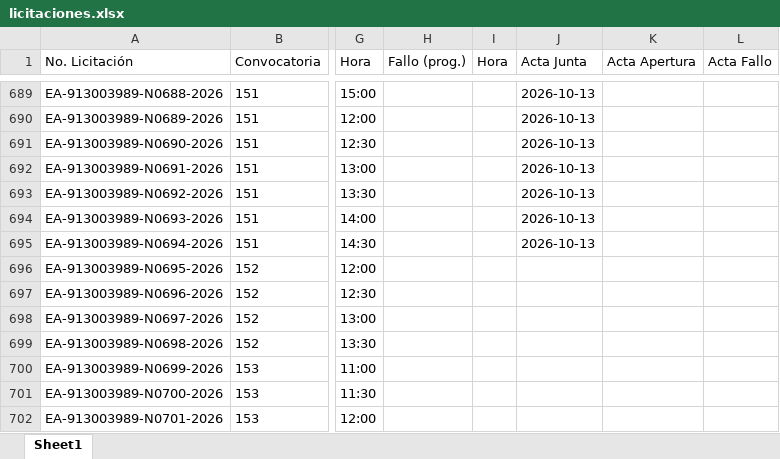
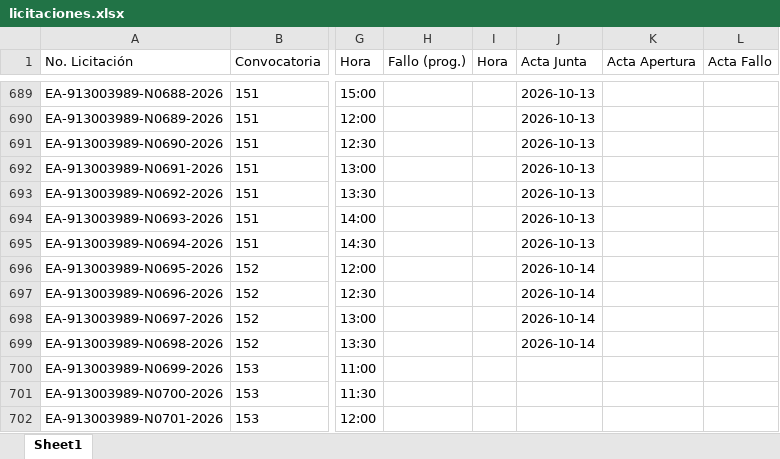
Before and after one commit to aleexroldaansftw/monitorlicitaciones, an Excel workbook: data/licitaciones.xlsx, sheet Sheet1, drawn as a sheet; only a part is shown, gaps mark what is left out; values as stored, in another font and other column widths than the file's, no borders; the diff names each change by its address in the sheet, - before the commit and + after, or states it on an @@ line.

```diff
--- a/data/licitaciones.xlsx (sheet Sheet1)
+++ b/data/licitaciones.xlsx (sheet Sheet1)
-J696:J699 (Acta Junta): (empty)
+J696:J699 (Acta Junta): 2026-10-14
```
Also changed, not shown: 2 other files.
